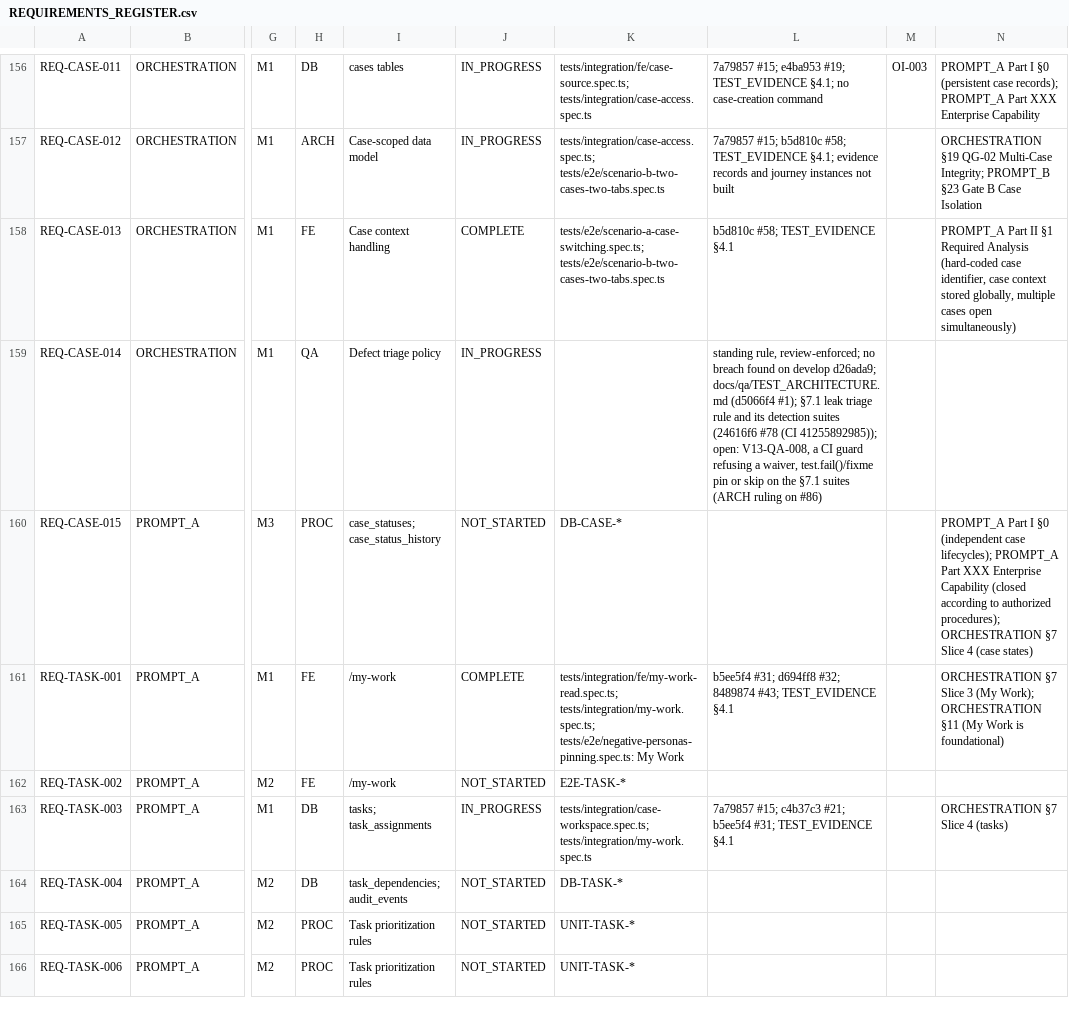
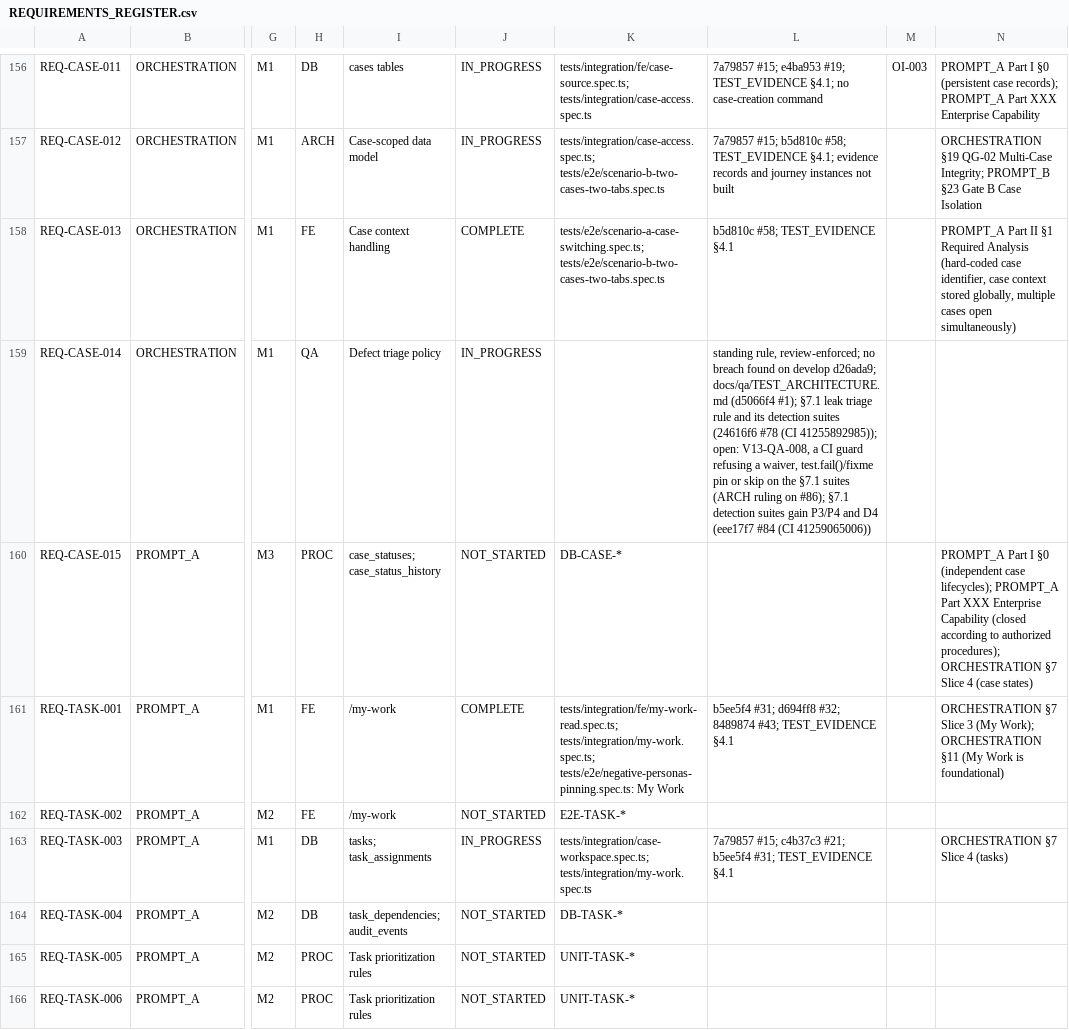
Before and after one commit to mh1m1m/CDF_Notification_Generator, a CSV file: docs/REQUIREMENTS_REGISTER.csv, drawn as a sheet; only a part is shown, gaps mark what is left out; the diff covers the shown part only; the diff names each change by its address in the sheet, - before the commit and + after, or states it on an @@ line.

```diff
--- a/docs/REQUIREMENTS_REGISTER.csv
+++ b/docs/REQUIREMENTS_REGISTER.csv
-L159: …ruling on #86)
+L159: …ruling on #86); §7.1 detection suites gain P3/P4 and D4 (eee17f7 #84 (CI 41259065006))
```
Also changed, not shown: 36 edited cells elsewhere in this file, 2 other files.
